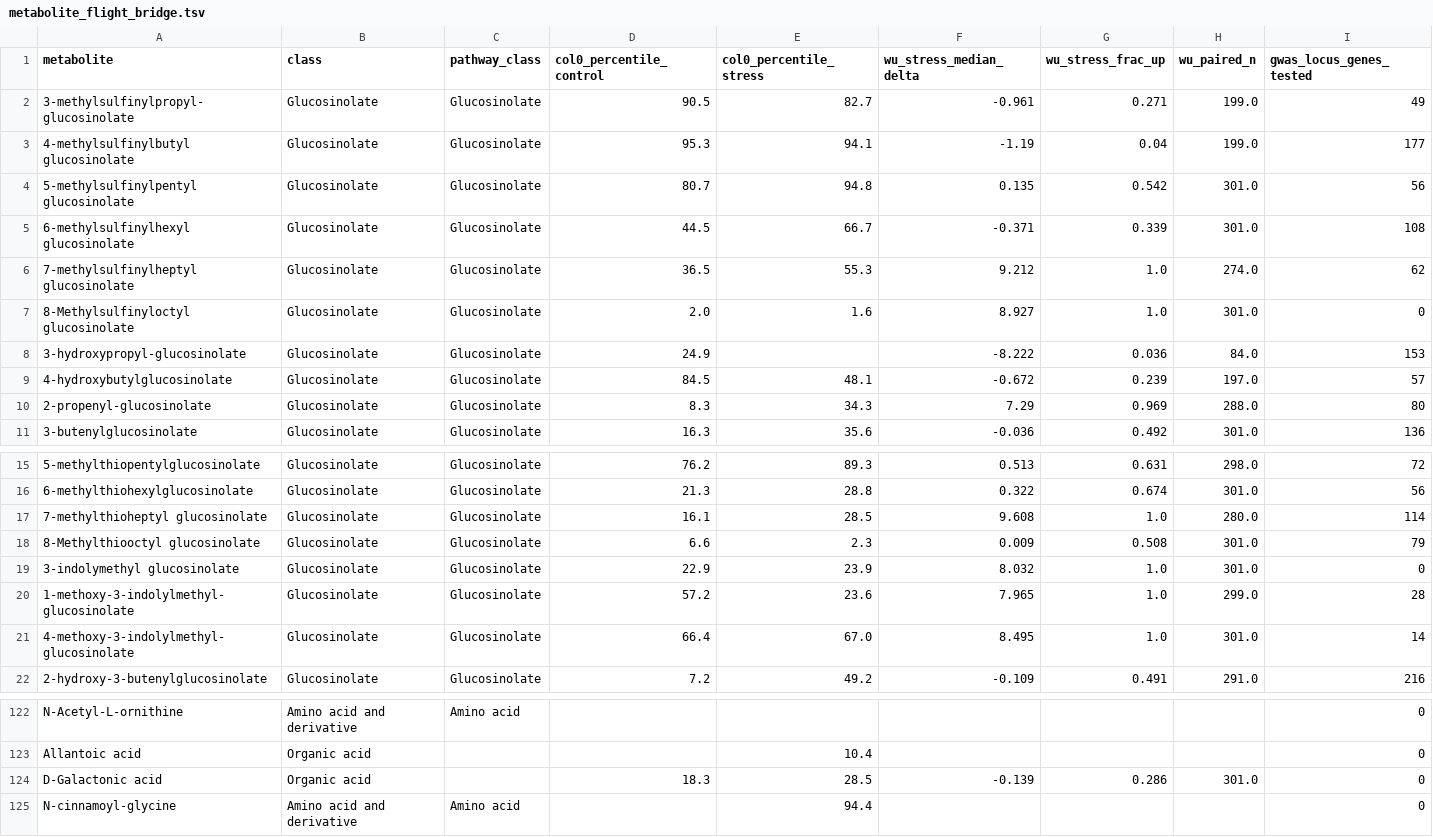
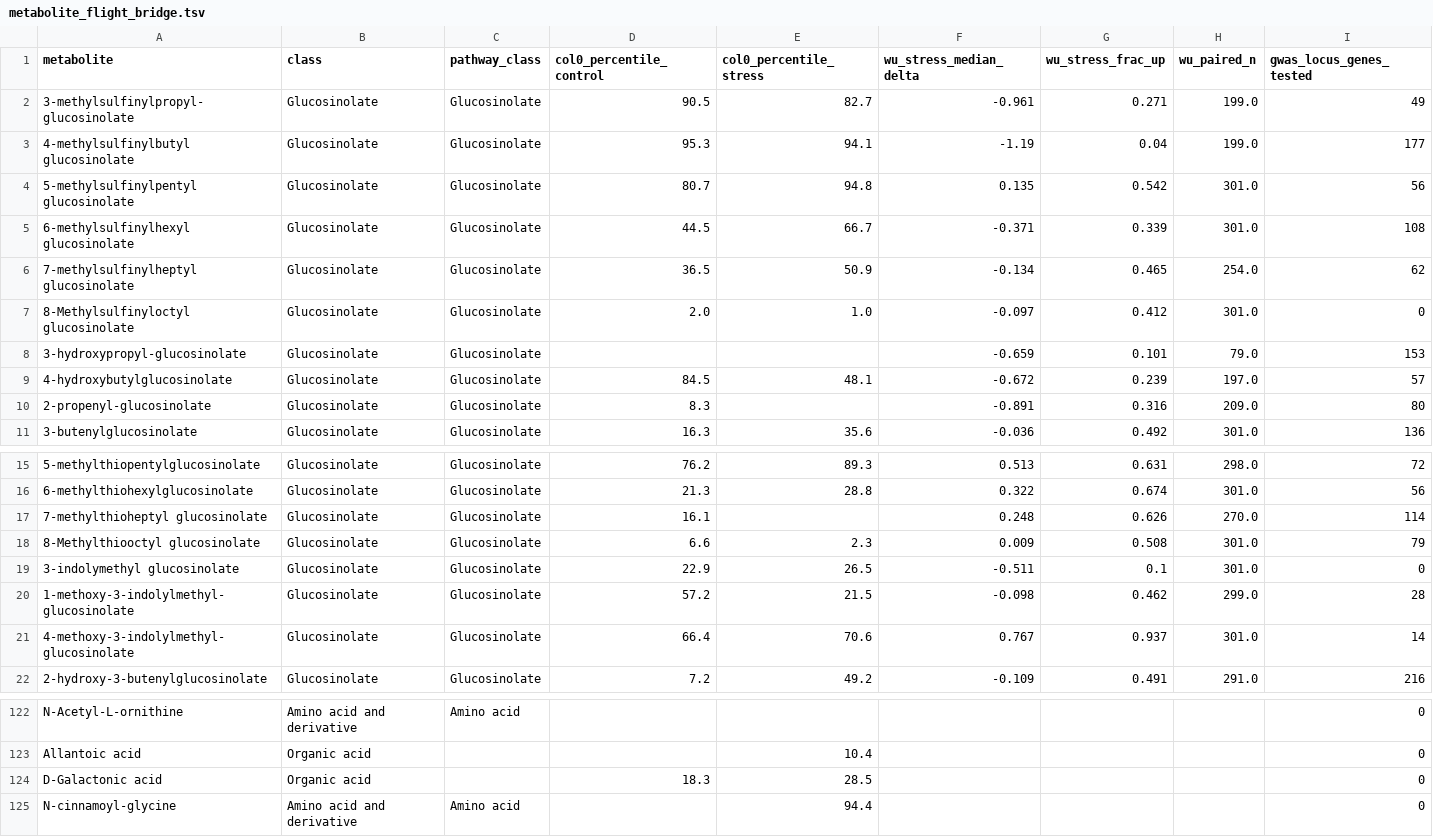
Before and after one commit to dr-richard-barker/arabidopsis-atlas, a TSV file: results/osd522_metabolome_link/metabolite_flight_bridge.tsv, drawn as a sheet; only a part is shown, gaps mark what is left out; the diff covers the shown part only; the diff names each change by its address in the sheet, - before the commit and + after, or states it on an @@ line.

```diff
--- a/results/osd522_metabolome_link/metabolite_flight_bridge.tsv
+++ b/results/osd522_metabolome_link/metabolite_flight_bridge.tsv
-E6 (col0_percentile_stress): 55.3
+E6 (col0_percentile_stress): 50.9
-F6 (wu_stress_median_delta): 9.212
+F6 (wu_stress_median_delta): -0.134
-G6 (wu_stress_frac_up): 1.0
+G6 (wu_stress_frac_up): 0.465
-H6 (wu_paired_n): 274.0
+H6 (wu_paired_n): 254.0
-E7 (col0_percentile_stress): 1.6
+E7 (col0_percentile_stress): 1.0
-F7 (wu_stress_median_delta): 8.927
+F7 (wu_stress_median_delta): -0.097
-G7 (wu_stress_frac_up): 1.0
+G7 (wu_stress_frac_up): 0.412
-D8 (col0_percentile_control): 24.9
+D8 (col0_percentile_control): (empty)
-F8 (wu_stress_median_delta): -8.222
+F8 (wu_stress_median_delta): -0.659
-G8 (wu_stress_frac_up): 0.036
+G8 (wu_stress_frac_up): 0.101
-H8 (wu_paired_n): 84.0
+H8 (wu_paired_n): 79.0
-E10 (col0_percentile_stress): 34.3
+E10 (col0_percentile_stress): (empty)
-F10 (wu_stress_median_delta): 7.29
+F10 (wu_stress_median_delta): -0.891
-G10 (wu_stress_frac_up): 0.969
+G10 (wu_stress_frac_up): 0.316
-H10 (wu_paired_n): 288.0
+H10 (wu_paired_n): 209.0
-E17 (col0_percentile_stress): 28.5
+E17 (col0_percentile_stress): (empty)
-F17 (wu_stress_median_delta): 9.608
+F17 (wu_stress_median_delta): 0.248
-G17 (wu_stress_frac_up): 1.0
+G17 (wu_stress_frac_up): 0.626
-H17 (wu_paired_n): 280.0
+H17 (wu_paired_n): 270.0
-E19 (col0_percentile_stress): 23.9
+E19 (col0_percentile_stress): 26.5
-F19 (wu_stress_median_delta): 8.032
+F19 (wu_stress_median_delta): -0.511
-G19 (wu_stress_frac_up): 1.0
+G19 (wu_stress_frac_up): 0.1
-E20 (col0_percentile_stress): 23.6
+E20 (col0_percentile_stress): 21.5
-F20 (wu_stress_median_delta): 7.965
+F20 (wu_stress_median_delta): -0.098
-G20 (wu_stress_frac_up): 1.0
+G20 (wu_stress_frac_up): 0.462
-E21 (col0_percentile_stress): 67.0
+E21 (col0_percentile_stress): 70.6
-F21 (wu_stress_median_delta): 8.495
+F21 (wu_stress_median_delta): 0.767
-G21 (wu_stress_frac_up): 1.0
+G21 (wu_stress_frac_up): 0.937
-F124 (wu_stress_median_delta): -0.139
+F124 (wu_stress_median_delta): (empty)
-G124 (wu_stress_frac_up): 0.286
+G124 (wu_stress_frac_up): (empty)
-H124 (wu_paired_n): 301.0
+H124 (wu_paired_n): (empty)
```
Also changed, not shown: 43 edited cells elsewhere in this file, results/metabolome_meta_analysis/leaf_accession_replication.tsv, 18 other files.
